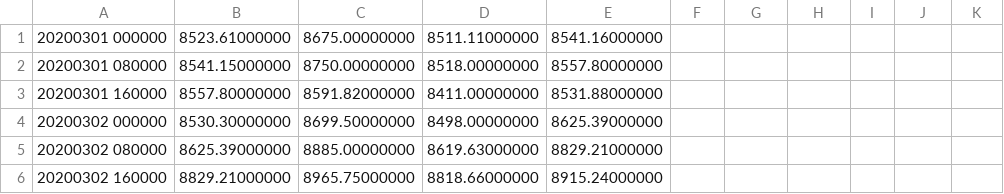
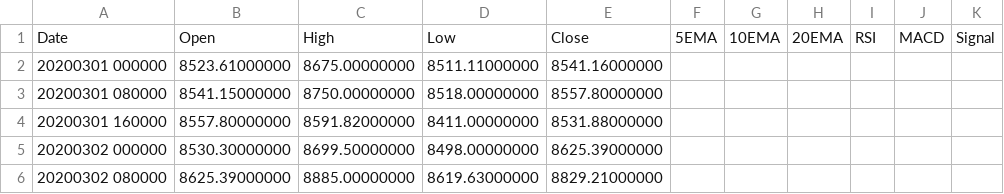
Before and after one commit to AOL0311/binance, a CSV file: BTC_USDT/BTCUSDT_8Hour.csv, drawn as a sheet; only a part is shown; the shorter side is filled out with more unchanged rows; the diff names each change by its address in the sheet, - before the commit and + after, or states it on an @@ line.

Commit message:
..

```diff
--- a/BTC_USDT/BTCUSDT_8Hour.csv
+++ b/BTC_USDT/BTCUSDT_8Hour.csv
+row 1: Date | Open | High | Low | Close | 5EMA | 10EMA | 20EMA | RSI | MACD | Signal
```
